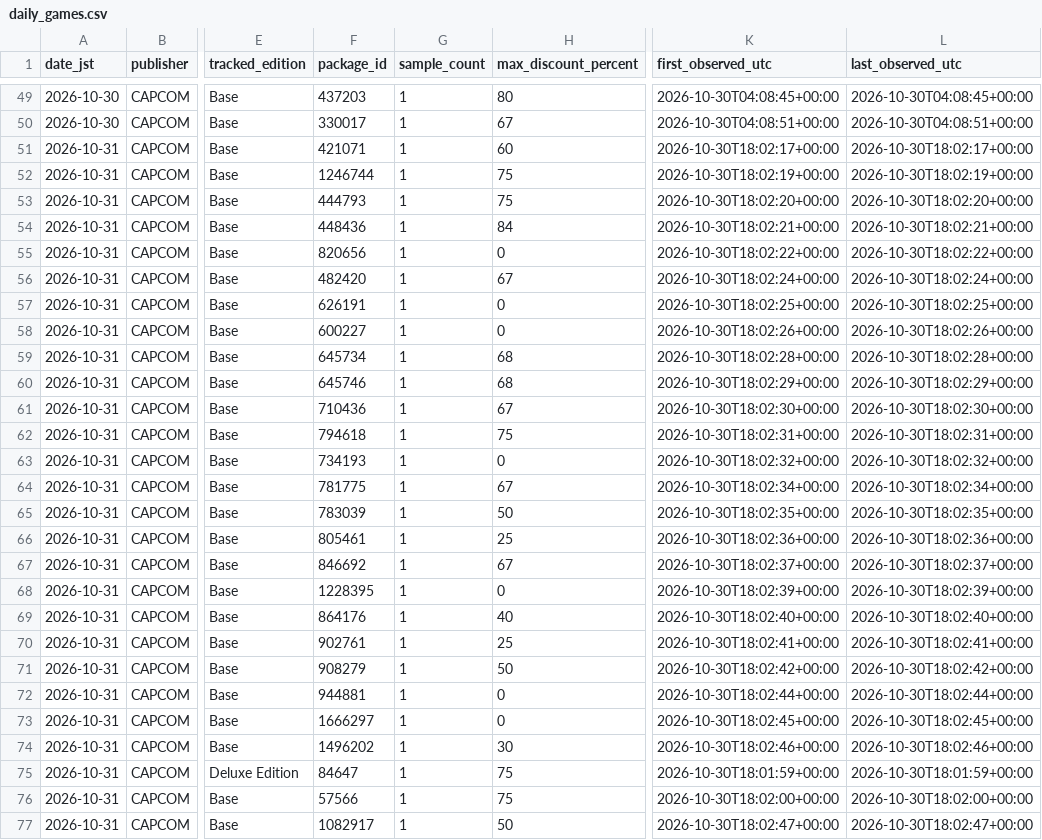
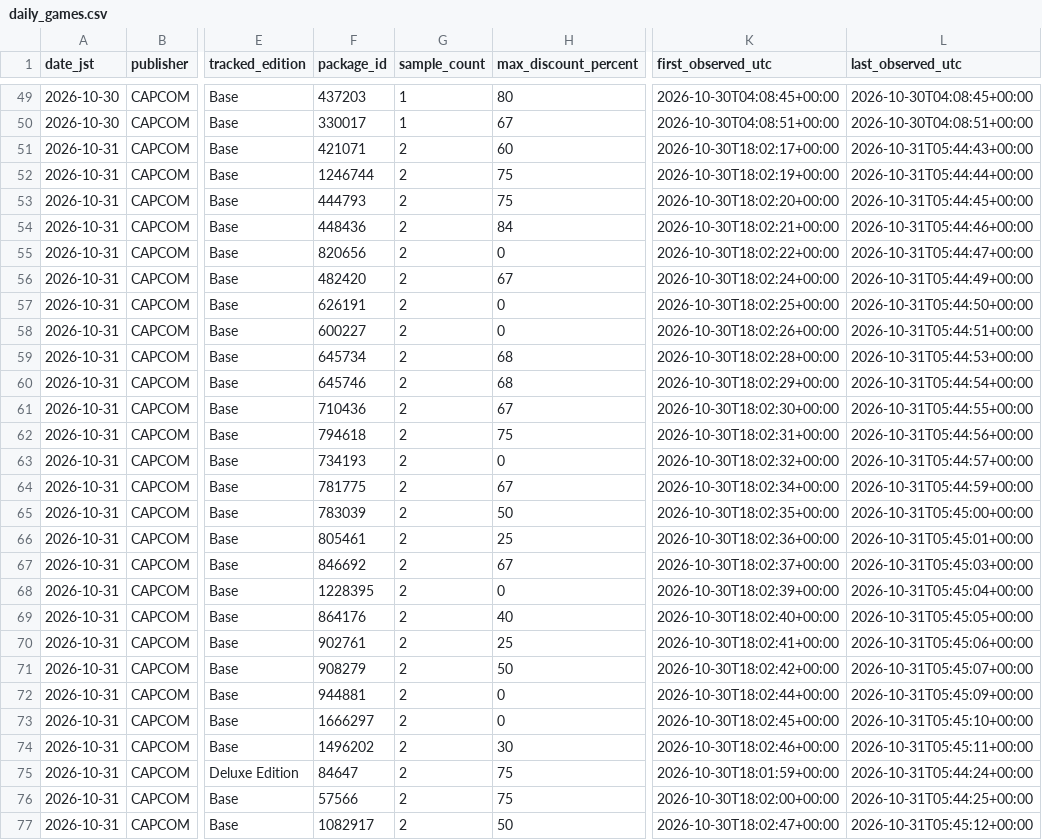
Before and after one commit to shashaxiaozi1/steam-promo-roadmap, a CSV file: capcom-price-tracker/data/powerbi/daily_games.csv, drawn as a sheet; only a part is shown, gaps mark what is left out; the diff covers the shown part only; the diff names each change by its address in the sheet, - before the commit and + after, or states it on an @@ line.

```diff
--- a/capcom-price-tracker/data/powerbi/daily_games.csv
+++ b/capcom-price-tracker/data/powerbi/daily_games.csv
-G51:G77 (sample_count): 1
+G51:G77 (sample_count): 2
-L51 (last_observed_utc): 2026-10-30T18:02:17+00:00
+L51 (last_observed_utc): 2026-10-31T05:44:43+00:00
-L52 (last_observed_utc): 2026-10-30T18:02:19+00:00
+L52 (last_observed_utc): 2026-10-31T05:44:44+00:00
-L53 (last_observed_utc): 2026-10-30T18:02:20+00:00
+L53 (last_observed_utc): 2026-10-31T05:44:45+00:00
-L54 (last_observed_utc): 2026-10-30T18:02:21+00:00
+L54 (last_observed_utc): 2026-10-31T05:44:46+00:00
-L55 (last_observed_utc): 2026-10-30T18:02:22+00:00
+L55 (last_observed_utc): 2026-10-31T05:44:47+00:00
-L56 (last_observed_utc): 2026-10-30T18:02:24+00:00
+L56 (last_observed_utc): 2026-10-31T05:44:49+00:00
-L57 (last_observed_utc): 2026-10-30T18:02:25+00:00
+L57 (last_observed_utc): 2026-10-31T05:44:50+00:00
-L58 (last_observed_utc): 2026-10-30T18:02:26+00:00
+L58 (last_observed_utc): 2026-10-31T05:44:51+00:00
-L59 (last_observed_utc): 2026-10-30T18:02:28+00:00
+L59 (last_observed_utc): 2026-10-31T05:44:53+00:00
-L60 (last_observed_utc): 2026-10-30T18:02:29+00:00
+L60 (last_observed_utc): 2026-10-31T05:44:54+00:00
-L61 (last_observed_utc): 2026-10-30T18:02:30+00:00
+L61 (last_observed_utc): 2026-10-31T05:44:55+00:00
-L62 (last_observed_utc): 2026-10-30T18:02:31+00:00
+L62 (last_observed_utc): 2026-10-31T05:44:56+00:00
-L63 (last_observed_utc): 2026-10-30T18:02:32+00:00
+L63 (last_observed_utc): 2026-10-31T05:44:57+00:00
-L64 (last_observed_utc): 2026-10-30T18:02:34+00:00
+L64 (last_observed_utc): 2026-10-31T05:44:59+00:00
-L65 (last_observed_utc): 2026-10-30T18:02:35+00:00
+L65 (last_observed_utc): 2026-10-31T05:45:00+00:00
-L66 (last_observed_utc): 2026-10-30T18:02:36+00:00
+L66 (last_observed_utc): 2026-10-31T05:45:01+00:00
-L67 (last_observed_utc): 2026-10-30T18:02:37+00:00
+L67 (last_observed_utc): 2026-10-31T05:45:03+00:00
-L68 (last_observed_utc): 2026-10-30T18:02:39+00:00
+L68 (last_observed_utc): 2026-10-31T05:45:04+00:00
-L69 (last_observed_utc): 2026-10-30T18:02:40+00:00
+L69 (last_observed_utc): 2026-10-31T05:45:05+00:00
-L70 (last_observed_utc): 2026-10-30T18:02:41+00:00
+L70 (last_observed_utc): 2026-10-31T05:45:06+00:00
-L71 (last_observed_utc): 2026-10-30T18:02:42+00:00
+L71 (last_observed_utc): 2026-10-31T05:45:07+00:00
-L72 (last_observed_utc): 2026-10-30T18:02:44+00:00
+L72 (last_observed_utc): 2026-10-31T05:45:09+00:00
-L73 (last_observed_utc): 2026-10-30T18:02:45+00:00
+L73 (last_observed_utc): 2026-10-31T05:45:10+00:00
-L74 (last_observed_utc): 2026-10-30T18:02:46+00:00
+L74 (last_observed_utc): 2026-10-31T05:45:11+00:00
-L75 (last_observed_utc): 2026-10-30T18:01:59+00:00
+L75 (last_observed_utc): 2026-10-31T05:44:24+00:00
-L76 (last_observed_utc): 2026-10-30T18:02:00+00:00
+L76 (last_observed_utc): 2026-10-31T05:44:25+00:00
-L77 (last_observed_utc): 2026-10-30T18:02:47+00:00
+L77 (last_observed_utc): 2026-10-31T05:45:12+00:00
```
Also changed, not shown: 44 edited cells elsewhere in this file, 4 other files.
